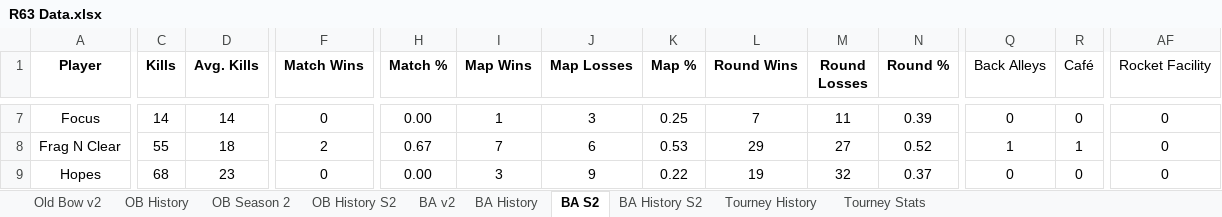
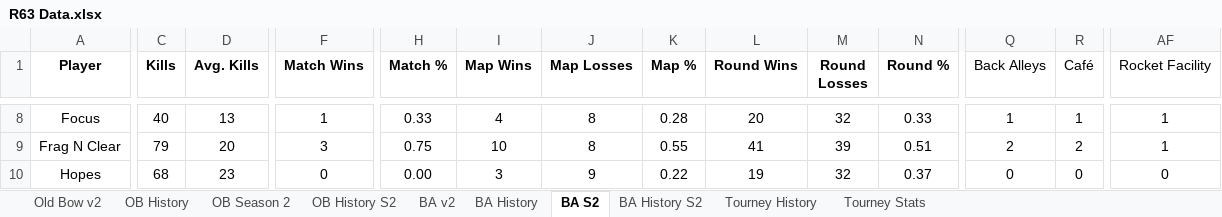
Before and after one commit to brettjmiller8-cpu/r63-stats, an Excel workbook: R63 Data.xlsx, sheet BA S2, drawn as a sheet; only a part is shown, gaps mark what is left out; values as stored, in another font and other column widths than the file's, no borders; addresses are those after the commit; the diff covers the shown part only; the diff names each change by its address in the sheet, - before the commit and + after, or states it on an @@ line.

```diff
--- a/R63 Data.xlsx (sheet BA S2)
+++ b/R63 Data.xlsx (sheet BA S2)
-C8 (Kills): 14
+C8 (Kills): 40
-D8 (Avg. Kills): 14
+D8 (Avg. Kills): 13
-F8 (Match Wins): 0
+F8 (Match Wins): 1
-H8 (Match %): 0.00
+H8 (Match %): 0.33
-I8 (Map Wins): 1
+I8 (Map Wins): 4
-J8 (Map Losses): 3
+J8 (Map Losses): 8
-K8 (Map %): 0.25
+K8 (Map %): 0.28
-L8 (Round Wins): 7
+L8 (Round Wins): 20
-M8 (Round Losses): 11
+M8 (Round Losses): 32
-N8 (Round %): 0.39
+N8 (Round %): 0.33
-Q8 (Back Alleys): 0
+Q8 (Back Alleys): 1
-R8 (Café): 0
+R8 (Café): 1
-AF8:AF9 (Rocket Facility): 0
+AF8:AF9 (Rocket Facility): 1
-C9 (Kills): 55
+C9 (Kills): 79
-D9 (Avg. Kills): 18
+D9 (Avg. Kills): 20
-F9 (Match Wins): 2
+F9 (Match Wins): 3
-H9 (Match %): 0.67
+H9 (Match %): 0.75
-I9 (Map Wins): 7
+I9 (Map Wins): 10
-J9 (Map Losses): 6
+J9 (Map Losses): 8
-K9 (Map %): 0.53
+K9 (Map %): 0.55
-L9 (Round Wins): 29
+L9 (Round Wins): 41
-M9 (Round Losses): 27
+M9 (Round Losses): 39
-N9 (Round %): 0.52
+N9 (Round %): 0.51
-Q9 (Back Alleys): 1
+Q9 (Back Alleys): 2
-R9 (Café): 1
+R9 (Café): 2
```
Also changed, not shown: 3 added rows and 175 edited cells elsewhere in this sheet, sheet BA History S2, sheet BA History, sheet OB History S2, sheet OB History, sheet BA v2, sheet Old Bow v2, 1 more sheet, formulas that keep their value.
